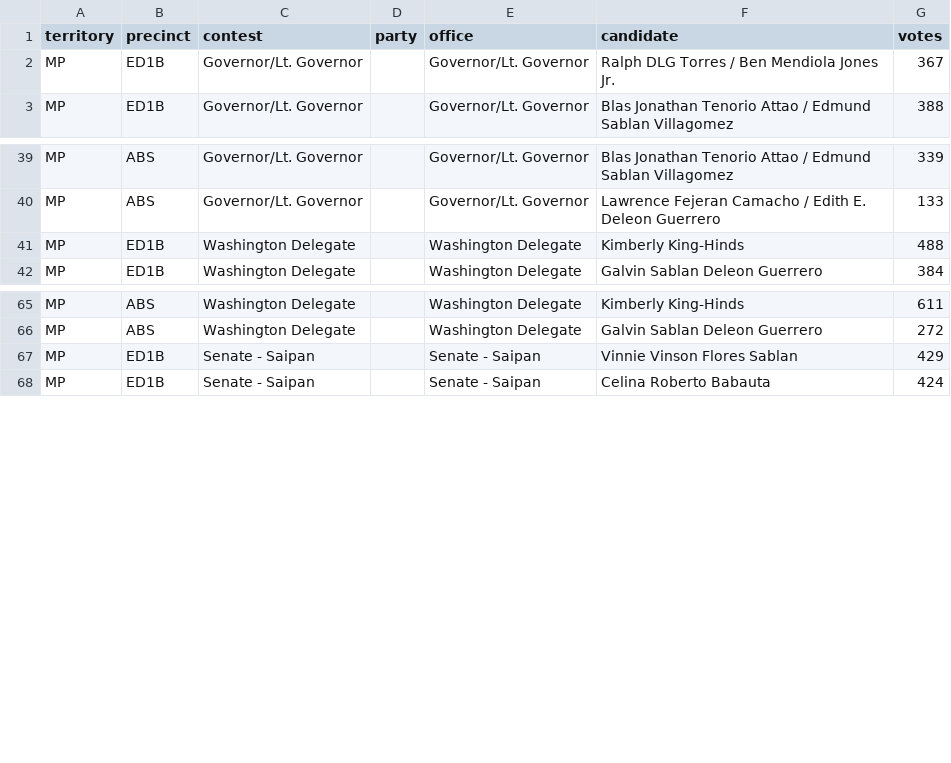
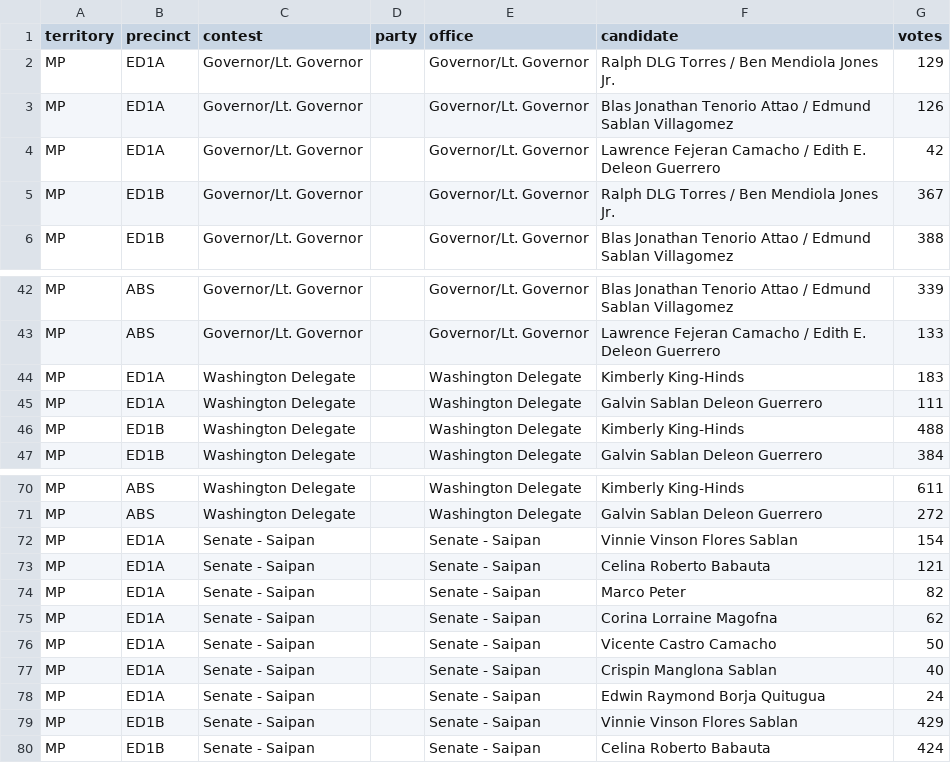
Before and after one commit to contextofislands/2026-territory-election-results, a CSV file: data/northern-mariana-islands/latest.csv, drawn as a sheet; only a part is shown, gaps mark what is left out; the diff covers the shown part only; the diff names each change by its address in the sheet, - before the commit and + after, or states it on an @@ line.

Commit message:
Northern Mariana Islands: UNOFFICIAL report, read 2026-11-03T19:29:44.972Z

```diff
--- a/data/northern-mariana-islands/latest.csv
+++ b/data/northern-mariana-islands/latest.csv
+row 2: MP | ED1A | Governor/Lt. Governor |  | Governor/Lt. Governor | Ralph DLG Torres / Ben Mendiola Jones Jr. | 129
+row 3: MP | ED1A | Governor/Lt. Governor |  | Governor/Lt. Governor | Blas Jonathan Tenorio Attao / Edmund Sablan Villagomez | 126
+row 4: MP | ED1A | Governor/Lt. Governor |  | Governor/Lt. Governor | Lawrence Fejeran Camacho / Edith E. Deleon Guerrero | 42
+row 44: MP | ED1A | Washington Delegate |  | Washington Delegate | Kimberly King-Hinds | 183
+row 45: MP | ED1A | Washington Delegate |  | Washington Delegate | Galvin Sablan Deleon Guerrero | 111
+row 72: MP | ED1A | Senate - Saipan |  | Senate - Saipan | Vinnie Vinson Flores Sablan | 154
+row 73: MP | ED1A | Senate - Saipan |  | Senate - Saipan | Celina Roberto Babauta | 121
+row 74: MP | ED1A | Senate - Saipan |  | Senate - Saipan | Marco Peter | 82
+row 75: MP | ED1A | Senate - Saipan |  | Senate - Saipan | Corina Lorraine Magofna | 62
+row 76: MP | ED1A | Senate - Saipan |  | Senate - Saipan | Vicente Castro Camacho | 50
+row 77: MP | ED1A | Senate - Saipan |  | Senate - Saipan | Crispin Manglona Sablan | 40
+row 78: MP | ED1A | Senate - Saipan |  | Senate - Saipan | Edwin Raymond Borja Quitugua | 24
```
Also changed, not shown: 3 added rows and 13 moved rows elsewhere in this file.
